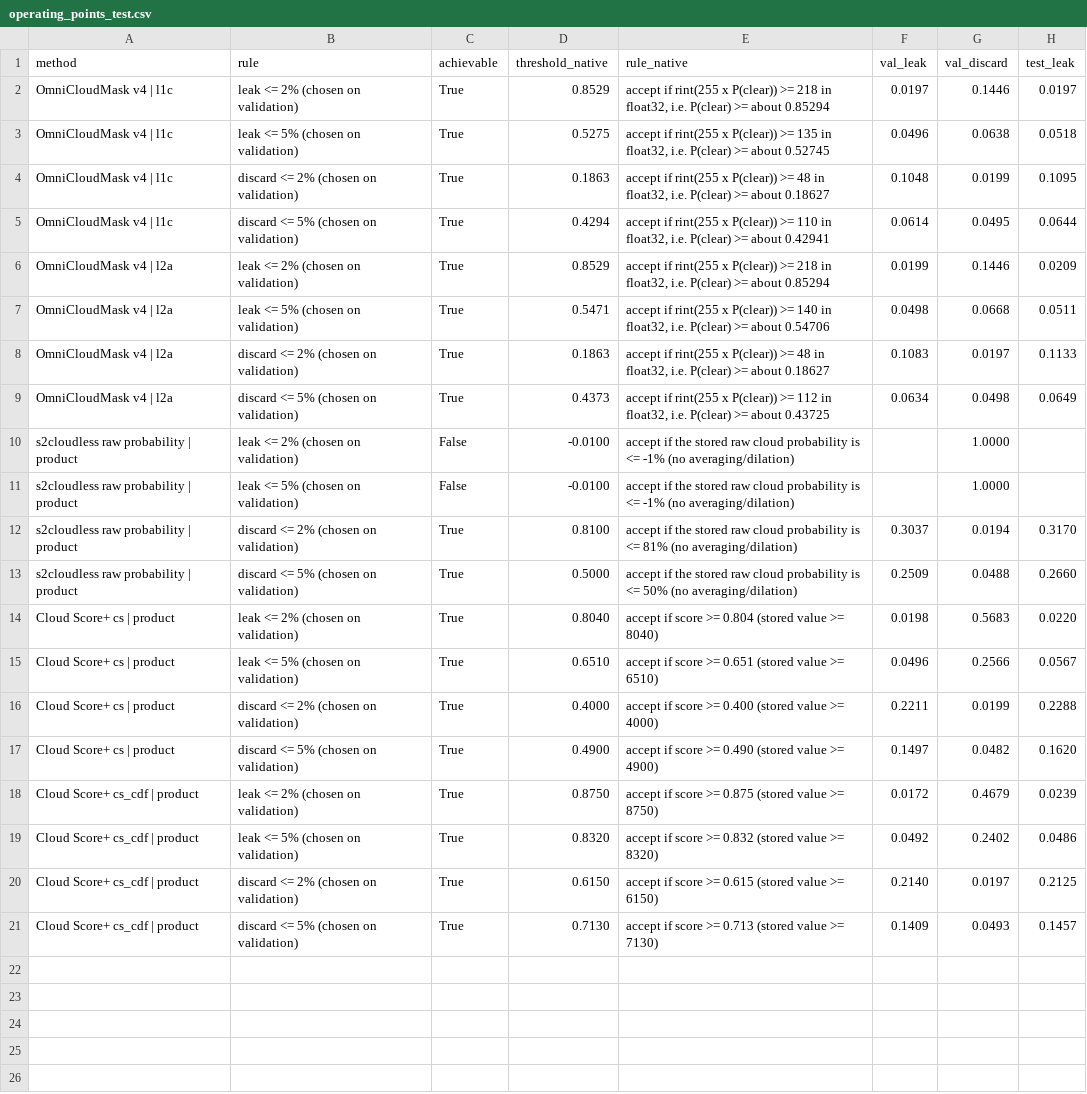
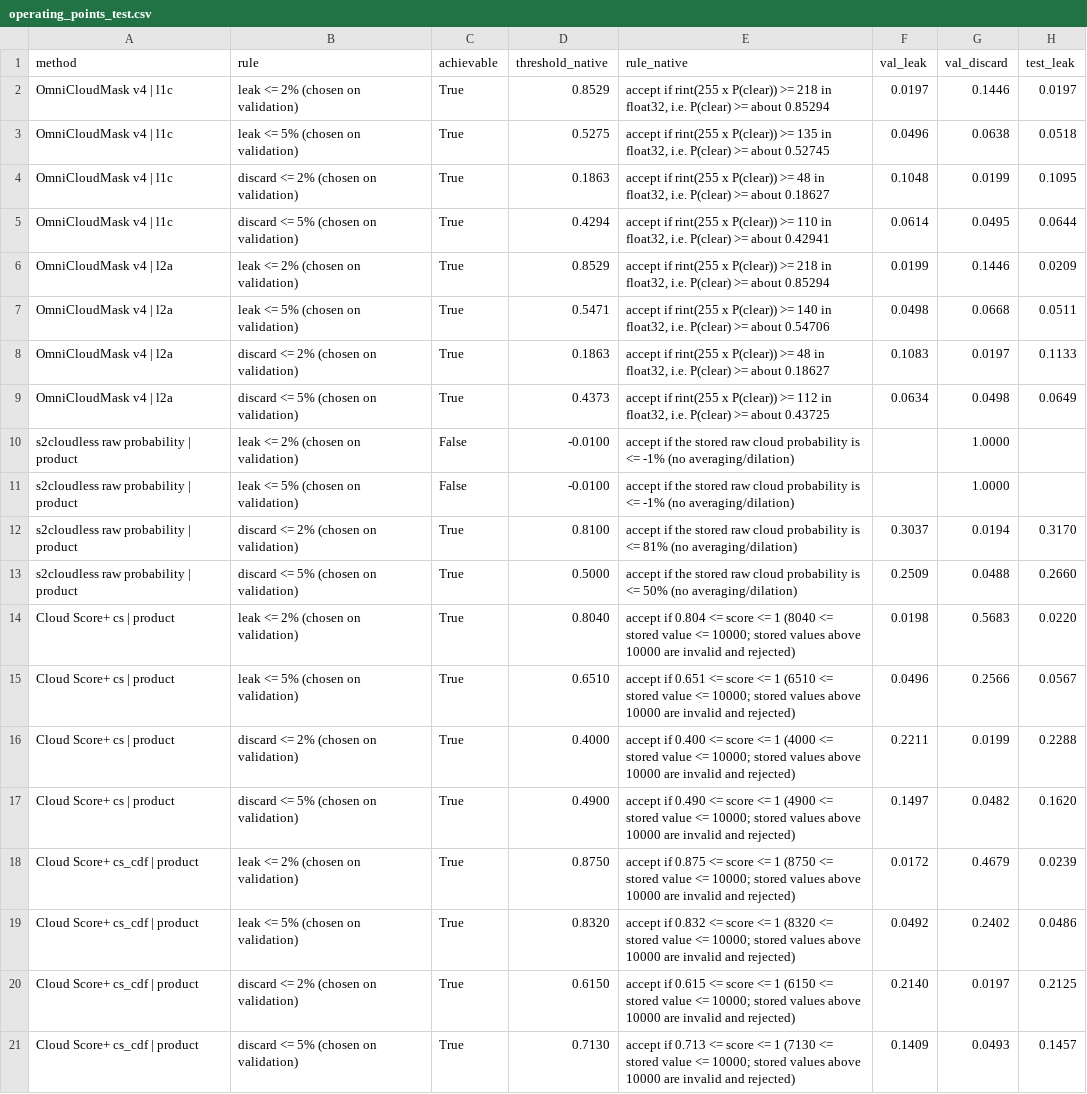
Before and after one commit to syre-ai/cloudmask-acceptance-audit, a CSV file: results/operating_points_test.csv, drawn as a sheet; only a part is shown; the diff names each change by its address in the sheet, - before the commit and + after, or states it on an @@ line.

```diff
--- a/results/operating_points_test.csv
+++ b/results/operating_points_test.csv
-E14 (rule_native): accept if score >= 0.804 (stored value >= 8040)
+E14 (rule_native): accept if 0.804 <= score <= 1 (8040 <= stored value <= 10000; stored values above 10000 are invalid and rejected)
-E15 (rule_native): accept if score >= 0.651 (stored value >= 6510)
+E15 (rule_native): accept if 0.651 <= score <= 1 (6510 <= stored value <= 10000; stored values above 10000 are invalid and rejected)
-E16 (rule_native): accept if score >= 0.400 (stored value >= 4000)
+E16 (rule_native): accept if 0.400 <= score <= 1 (4000 <= stored value <= 10000; stored values above 10000 are invalid and rejected)
-E17 (rule_native): accept if score >= 0.490 (stored value >= 4900)
+E17 (rule_native): accept if 0.490 <= score <= 1 (4900 <= stored value <= 10000; stored values above 10000 are invalid and rejected)
-E18 (rule_native): accept if score >= 0.875 (stored value >= 8750)
+E18 (rule_native): accept if 0.875 <= score <= 1 (8750 <= stored value <= 10000; stored values above 10000 are invalid and rejected)
-E19 (rule_native): accept if score >= 0.832 (stored value >= 8320)
+E19 (rule_native): accept if 0.832 <= score <= 1 (8320 <= stored value <= 10000; stored values above 10000 are invalid and rejected)
-E20 (rule_native): accept if score >= 0.615 (stored value >= 6150)
+E20 (rule_native): accept if 0.615 <= score <= 1 (6150 <= stored value <= 10000; stored values above 10000 are invalid and rejected)
-E21 (rule_native): accept if score >= 0.713 (stored value >= 7130)
+E21 (rule_native): accept if 0.713 <= score <= 1 (7130 <= stored value <= 10000; stored values above 10000 are invalid and rejected)
```
Also changed, not shown: 7 other files.
